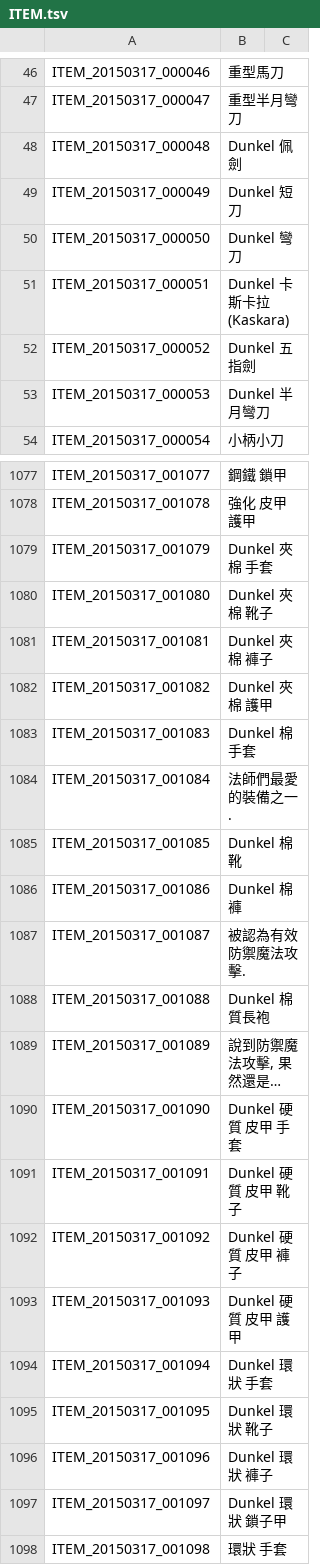
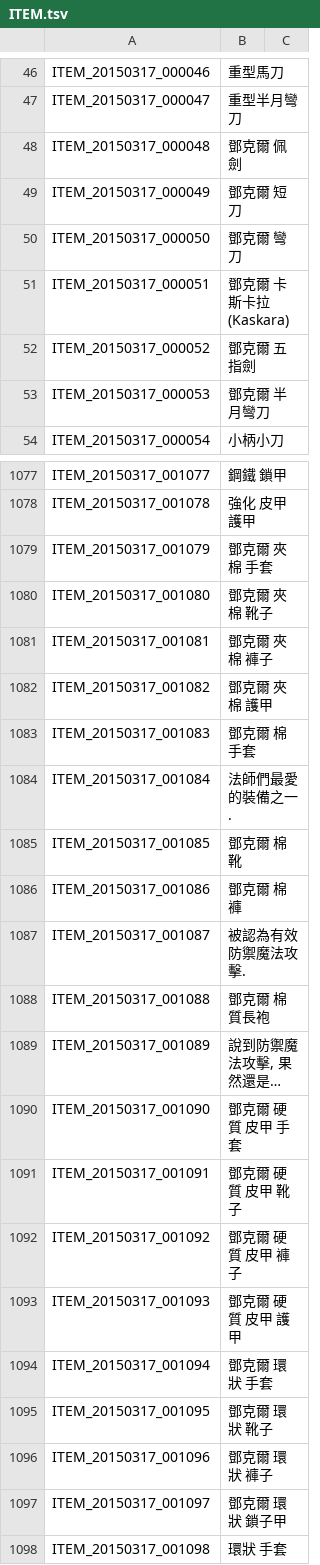
Before and after one commit to Meowurs/TreeOfSaviorChineseTraditional, a TSV file: ITEM.tsv, drawn as a sheet; only a part is shown, gaps mark what is left out; long unchanged cells end in …; the diff covers the shown part only; the diff names each change by its address in the sheet, - before the commit and + after, or states it on an @@ line.

Commit message:
Dunkel -> 鄧克爾

```diff
--- a/ITEM.tsv
+++ b/ITEM.tsv
-B48: Dunkel 佩劍
+B48: 鄧克爾 佩劍
-B49: Dunkel 短刀
+B49: 鄧克爾 短刀
-B50: Dunkel 彎刀
+B50: 鄧克爾 彎刀
-B51: Dunkel 卡斯卡拉(Kaskara)
+B51: 鄧克爾 卡斯卡拉(Kaskara)
-B52: Dunkel 五指劍
+B52: 鄧克爾 五指劍
-B53: Dunkel 半月彎刀
+B53: 鄧克爾 半月彎刀
-B1079: Dunkel 夾棉 手套
+B1079: 鄧克爾 夾棉 手套
-B1080: Dunkel 夾棉 靴子
+B1080: 鄧克爾 夾棉 靴子
-B1081: Dunkel 夾棉 褲子
+B1081: 鄧克爾 夾棉 褲子
-B1082: Dunkel 夾棉 護甲
+B1082: 鄧克爾 夾棉 護甲
-B1083: Dunkel 棉手套
+B1083: 鄧克爾 棉手套
-B1085: Dunkel 棉靴
+B1085: 鄧克爾 棉靴
-B1086: Dunkel 棉褲
+B1086: 鄧克爾 棉褲
-B1088: Dunkel 棉質長袍
+B1088: 鄧克爾 棉質長袍
-B1090: Dunkel 硬質 皮甲 手套
+B1090: 鄧克爾 硬質 皮甲 手套
-B1091: Dunkel 硬質 皮甲 靴子
+B1091: 鄧克爾 硬質 皮甲 靴子
-B1092: Dunkel 硬質 皮甲 褲子
+B1092: 鄧克爾 硬質 皮甲 褲子
-B1093: Dunkel 硬質 皮甲 護甲
+B1093: 鄧克爾 硬質 皮甲 護甲
-B1094: Dunkel 環狀 手套
+B1094: 鄧克爾 環狀 手套
-B1095: Dunkel 環狀 靴子
+B1095: 鄧克爾 環狀 靴子
-B1096: Dunkel 環狀 褲子
+B1096: 鄧克爾 環狀 褲子
-B1097: Dunkel 環狀 鎖子甲
+B1097: 鄧克爾 環狀 鎖子甲
```
Also changed, not shown: 55 edited cells elsewhere in this file.
